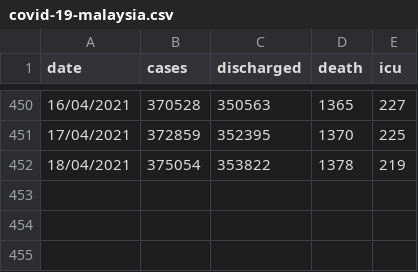
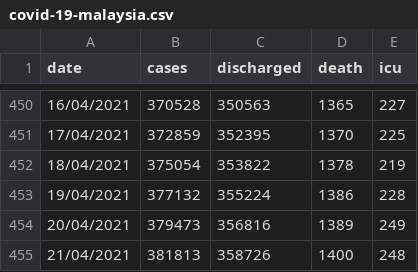
Before and after one commit to ynshung/covid-19-malaysia, a CSV file: covid-19-malaysia.csv, drawn as a sheet; only a part is shown, gaps mark what is left out.

Commit message:
21/4/2021 update

```diff
--- a/covid-19-malaysia.csv
+++ b/covid-19-malaysia.csv
@@ -452 +452,4 @@ date,cases,discharged,death,icu
 18/04/2021,375054,353822,1378,219
+19/04/2021,377132,355224,1386,228
+20/04/2021,379473,356816,1389,249
+21/04/2021,381813,358726,1400,248
```
